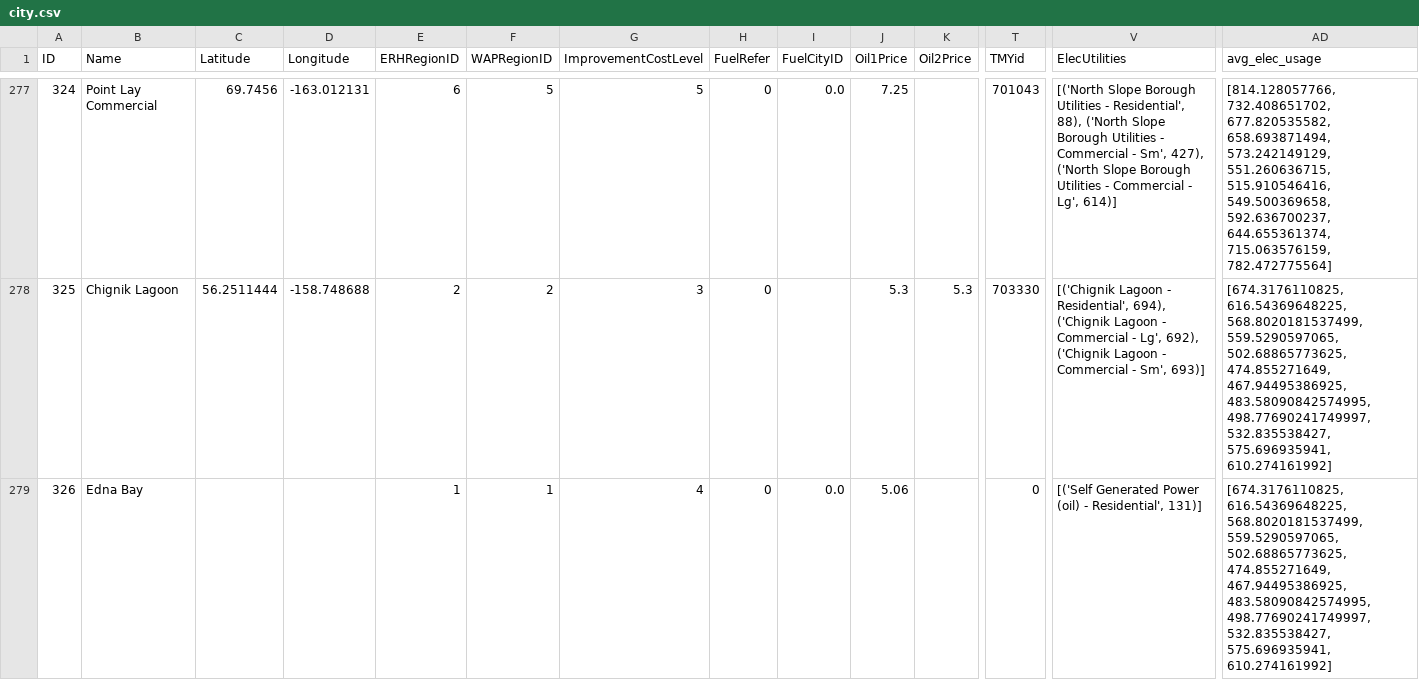
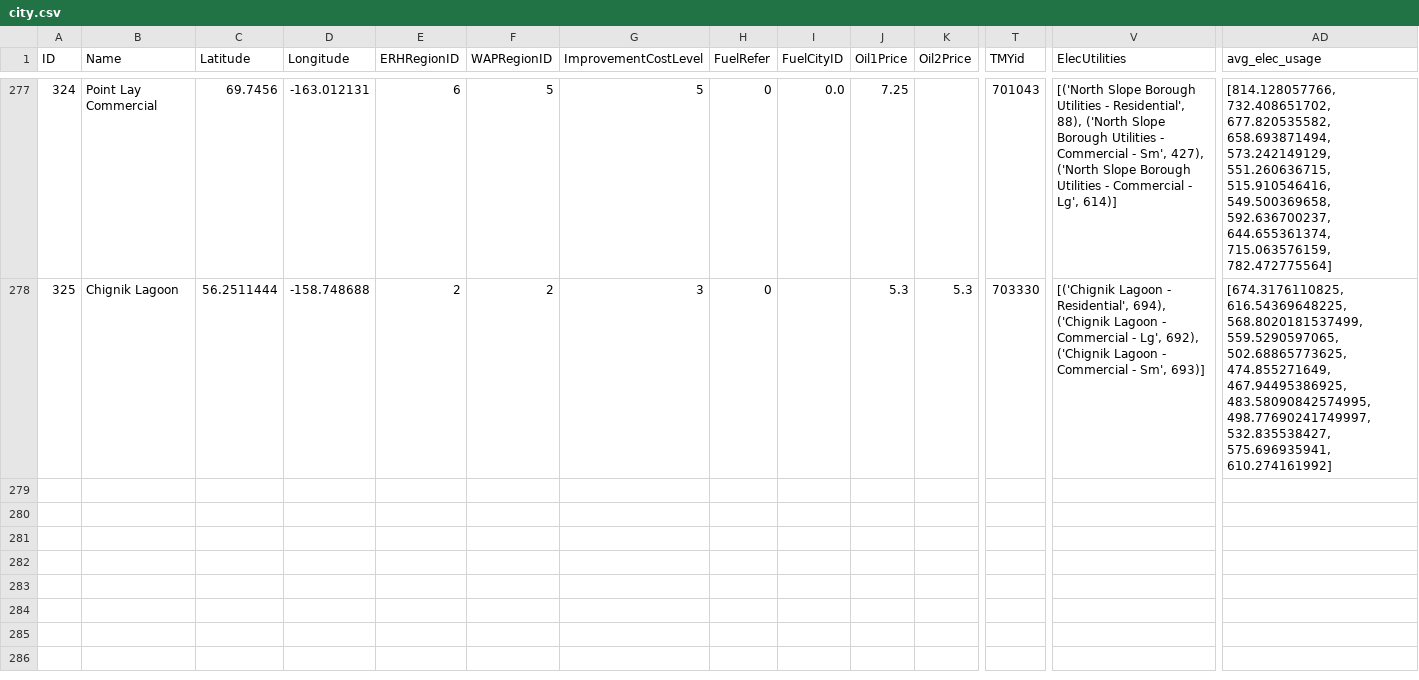
Before and after one commit to alanmitchell/akwlib-export, a CSV file: data/v01/city.csv, drawn as a sheet; only a part is shown, gaps mark what is left out; rows hold the shown columns only; the diff names each change by its address in the sheet, - before the commit and + after, or states it on an @@ line.

```diff
--- a/data/v01/city.csv
+++ b/data/v01/city.csv
-row 279: 326 | Edna Bay |  |  | 1 | 1 | 4 | 0 | 0.0 | 5.06 |  | 0 | [('Self Generated Power (oil) - Residential', 131)] | [674.3176110825, 616.54369648225, 568.8020181537499, 559.5290597065, 502.68865773625, 474.855271649, 467.94495386925, 483.58090842574995, 498.77690241749997, 532.835538427, 575.696935941, 610.274161992]
```
Also changed, not shown: 2 other files.
